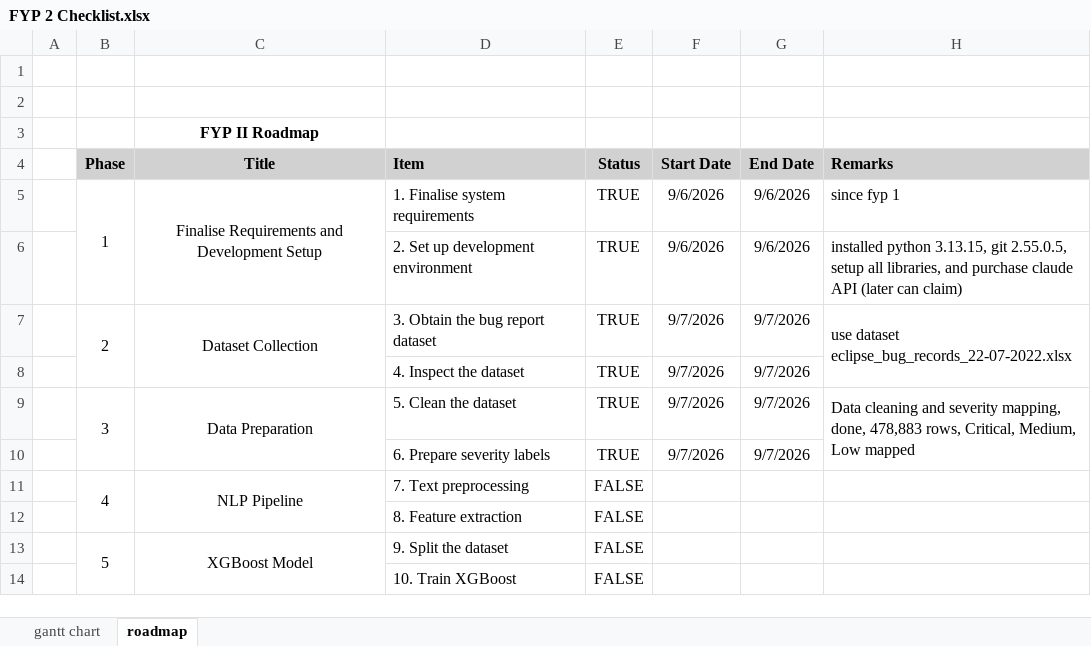
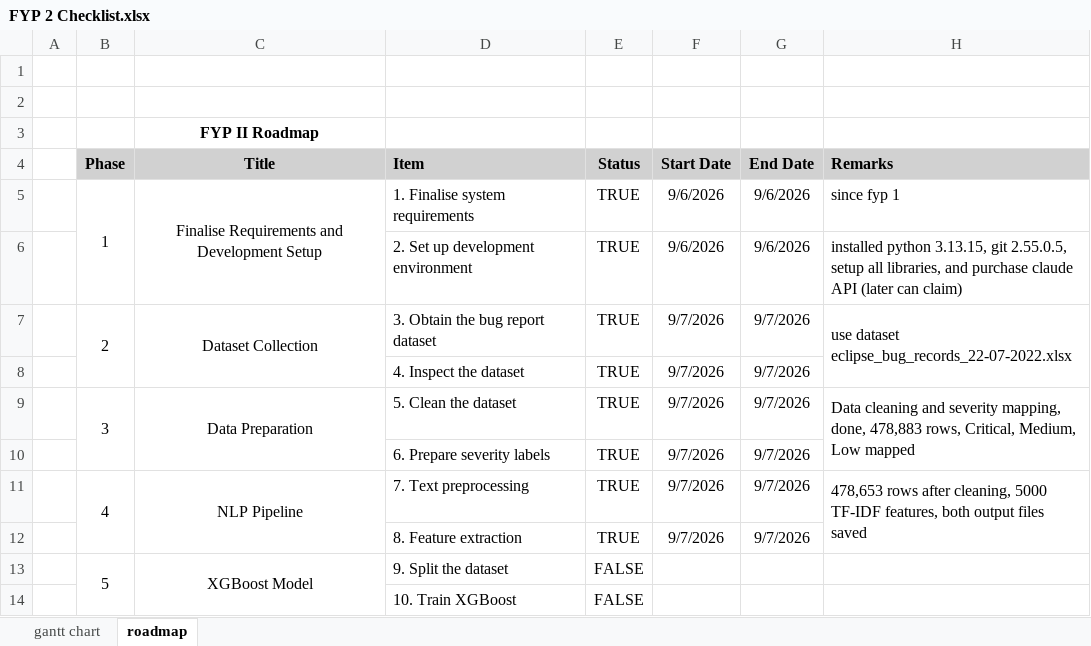
Before and after one commit to leehana312/IntelliBug-FYP, an Excel workbook: FYP 2 Checklist.xlsx, sheet roadmap, drawn as a sheet; only a part is shown; values as stored, in another font and other column widths than the file's, no borders; removed rows and columns are numbered as before the commit, all else as after; the diff names each change by its address in the sheet, - before the commit and + after, or states it on an @@ line.

Commit message:
Phase 5: XGBoost training and evaluation

```diff
--- a/FYP 2 Checklist.xlsx (sheet roadmap)
+++ b/FYP 2 Checklist.xlsx (sheet roadmap)
-row 11:  | 4 | NLP Pipeline | 7. Text preprocessing | FALSE
-row 12:  |  |  | 8. Feature extraction | FALSE
+row 11:  | 4 | NLP Pipeline | 7. Text preprocessing | TRUE | 9/7/2026 | 9/7/2026 | 478,653 rows after cleaning, 5000 TF-IDF features, both output files saved
+row 12:  |  |  | 8. Feature extraction | TRUE | 9/7/2026 | 9/7/2026
```
Also changed, not shown: 3 other files.
